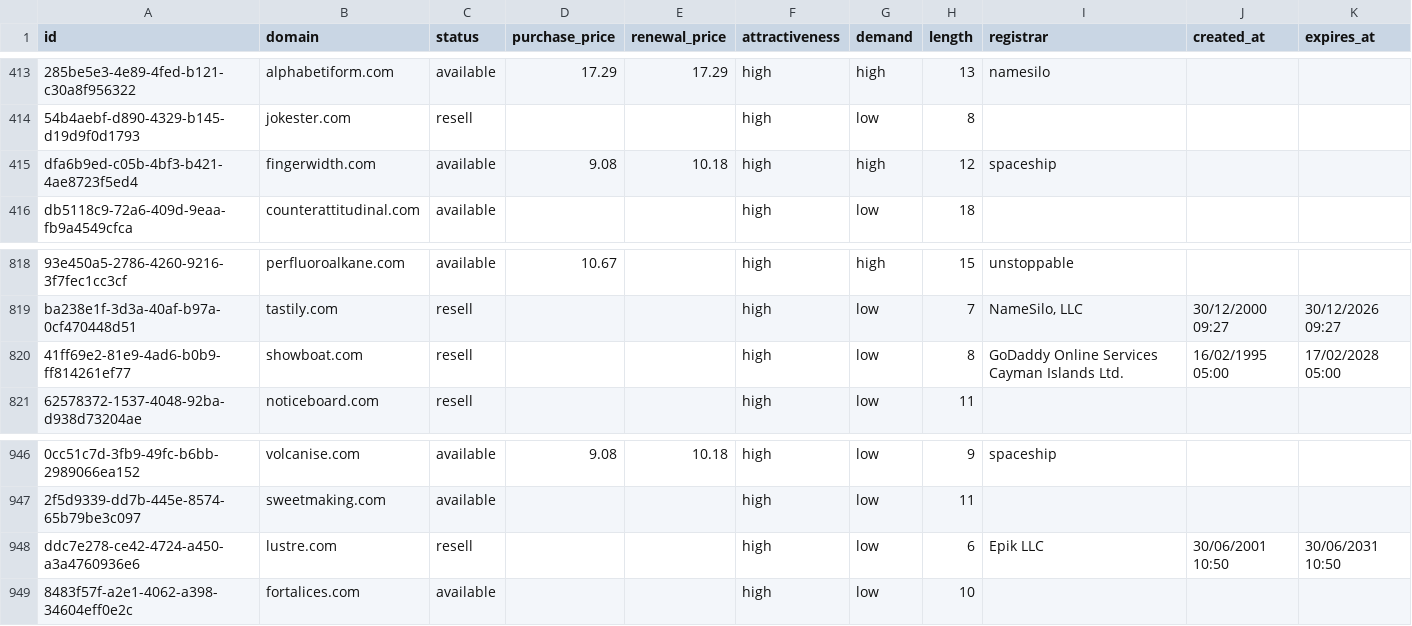
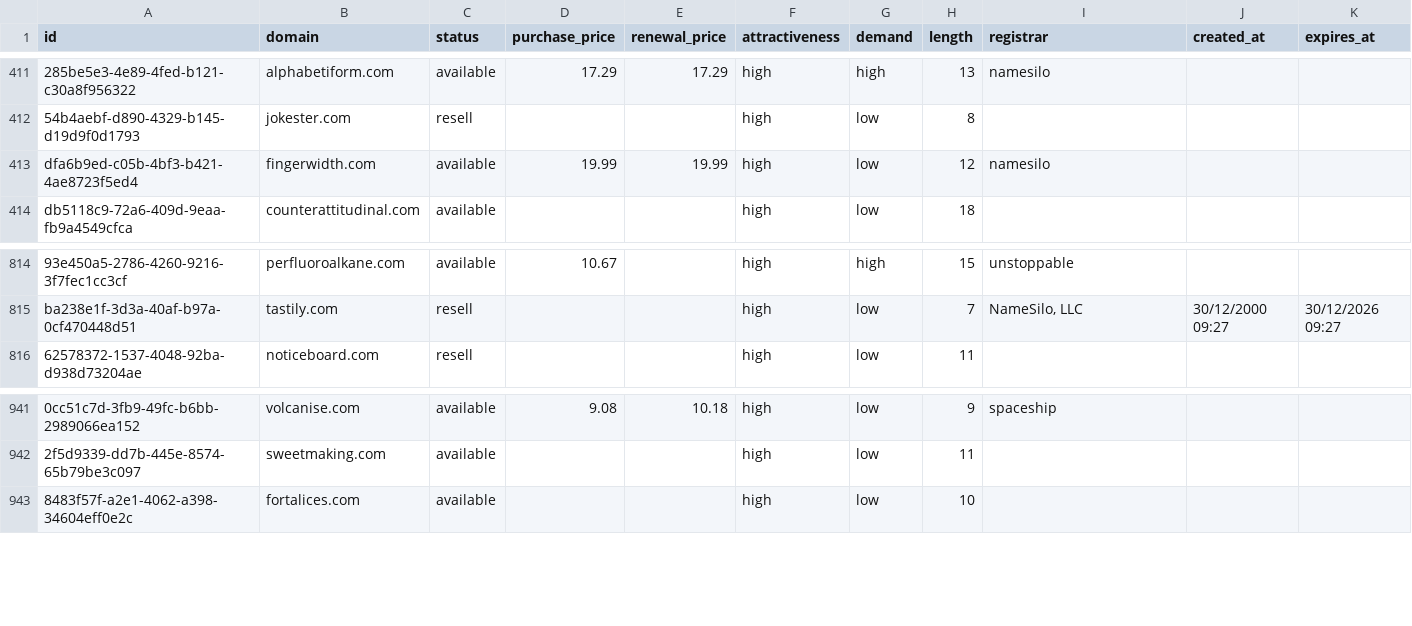
Before and after one commit to UniqueDomains/com-oneword-domains, a CSV file: com.csv, drawn as a sheet; only a part is shown, gaps mark what is left out; removed rows and columns are numbered as before the commit, all else as after; the diff covers the shown part only; the diff names each change by its address in the sheet, - before the commit and + after, or states it on an @@ line.

```diff
--- a/com.csv
+++ b/com.csv
-D413 (purchase_price): 9.08
+D413 (purchase_price): 19.99
-E413 (renewal_price): 10.18
+E413 (renewal_price): 19.99
-G413 (demand): high
+G413 (demand): low
-I413 (registrar): spaceship
+I413 (registrar): namesilo
-row 820: 41ff69e2-81e9-4ad6-b0b9-ff814261ef77 | showboat.com | resell |  |  | high | low | 8 | GoDaddy Online Services Cayman Islands Ltd. | 16/02/1995 05:00 | 17/02/2028 05:00
-row 948: ddc7e278-ce42-4724-a450-a3a4760936e6 | lustre.com | resell |  |  | high | low | 6 | Epik LLC | 30/06/2001 10:50 | 30/06/2031 10:50
```
Also changed, not shown: 7 added rows and 5 removed rows elsewhere in this file, 5 other files.
